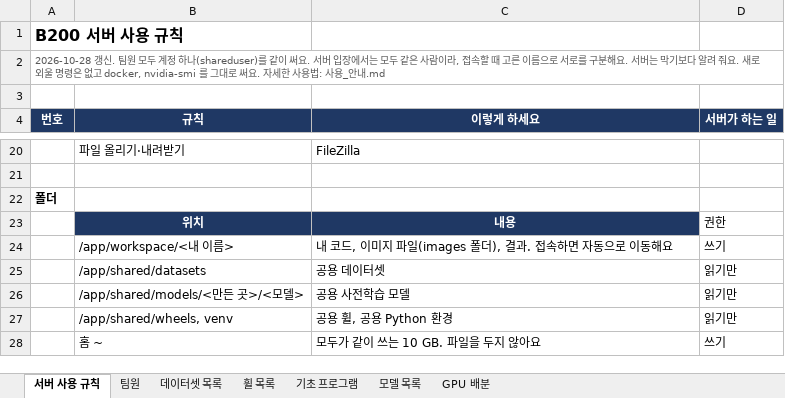
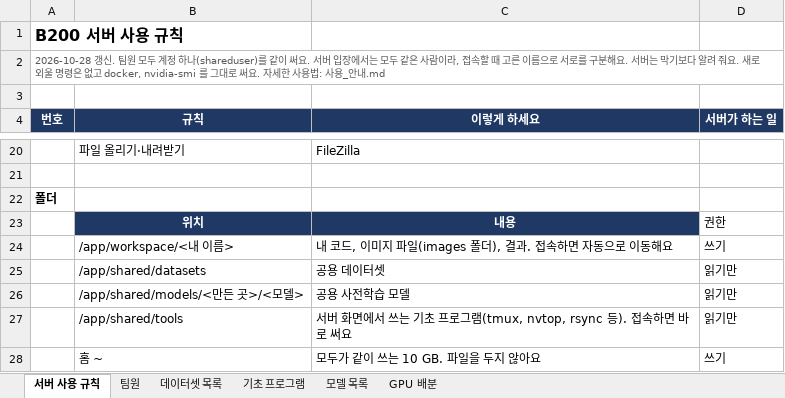
Before and after one commit to Leejunhee17/my-remote, an Excel workbook: team/서버_사용_규칙.xlsx, sheet 서버 사용 규칙, drawn as a sheet; only a part is shown, gaps mark what is left out; values as stored, in another font and other column widths than the file's, no borders; removed rows and columns are numbered as before the commit, all else as after; the diff names each change by its address in the sheet, - before the commit and + after, or states it on an @@ line.

```diff
--- a/team/서버_사용_규칙.xlsx (sheet 서버 사용 규칙)
+++ b/team/서버_사용_규칙.xlsx (sheet 서버 사용 규칙)
-sheet tab: 휠 목록
-row 27:  | /app/shared/wheels, venv | 공용 휠, 공용 Python 환경 | 읽기만
+row 27:  | /app/shared/tools | 서버 화면에서 쓰는 기초 프로그램(tmux, nvtop, rsync 등). 접속하면 바로 써요 | 읽기만
```
Also changed, not shown: sheet 기초 프로그램, 16 other files.
